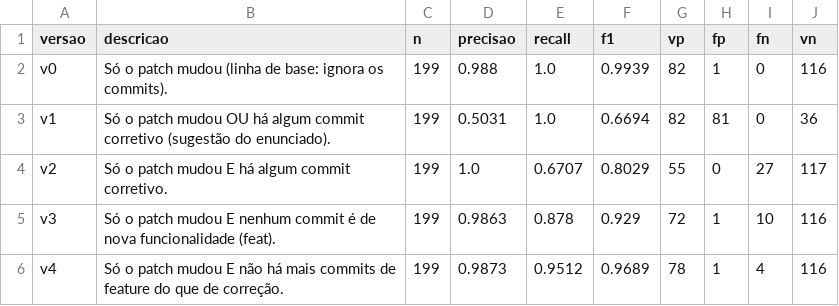
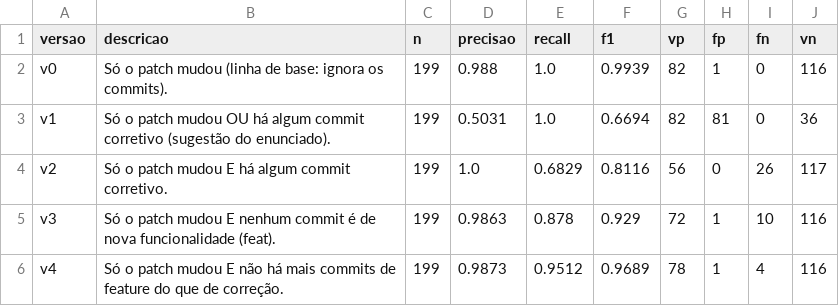
Before and after one commit to JoaoAlmeida02/Laborat-rio-de-Experimenta-o-de-Software, a CSV file: LAB03/rotulagem/avaliacao/heuristicas_f1.csv, drawn as a sheet.

```diff
--- a/LAB03/rotulagem/avaliacao/heuristicas_f1.csv
+++ b/LAB03/rotulagem/avaliacao/heuristicas_f1.csv
@@ -3,3 +3,3 @@ v0,Só o patch mudou (linha de base: ignora os commits).,199,0.988,1.0,0.9939,82
 v1,Só o patch mudou OU há algum commit corretivo (sugestão do enunciado).,199,0.5031,1.0,0.6694,82,81,0,36
-v2,Só o patch mudou E há algum commit corretivo.,199,1.0,0.6707,0.8029,55,0,27,117
+v2,Só o patch mudou E há algum commit corretivo.,199,1.0,0.6829,0.8116,56,0,26,117
 v3,Só o patch mudou E nenhum commit é de nova funcionalidade (feat).,199,0.9863,0.878,0.929,72,1,10,116
```
Also changed, not shown: LAB03/rotulagem/avaliacao/erros_v2.csv, 15 other files.
